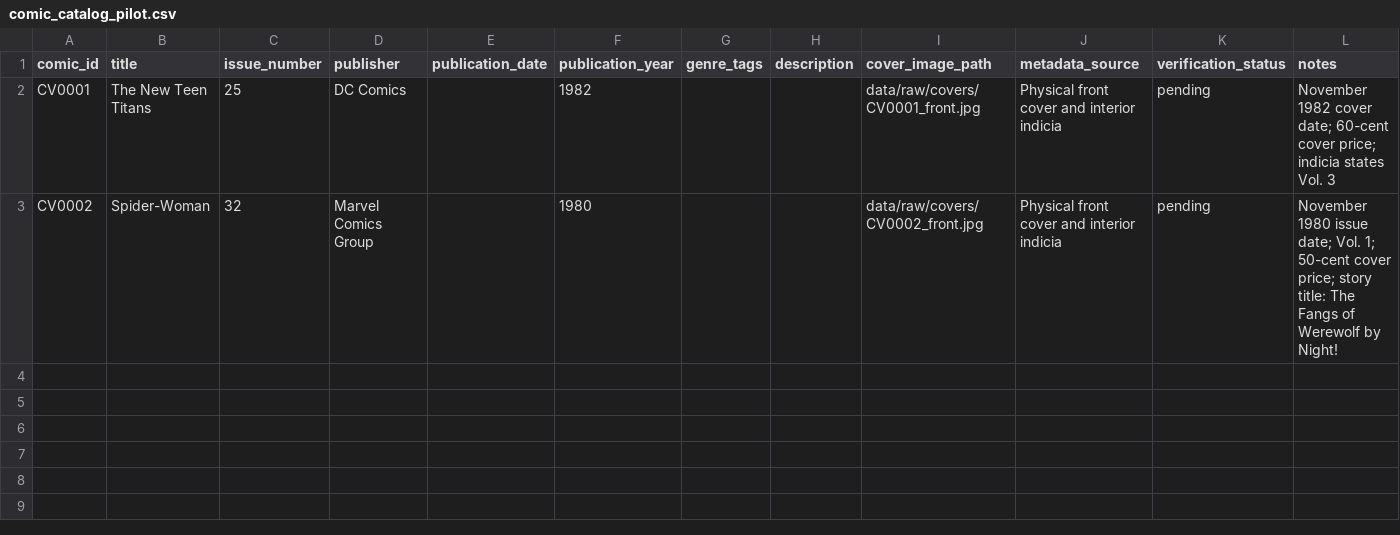
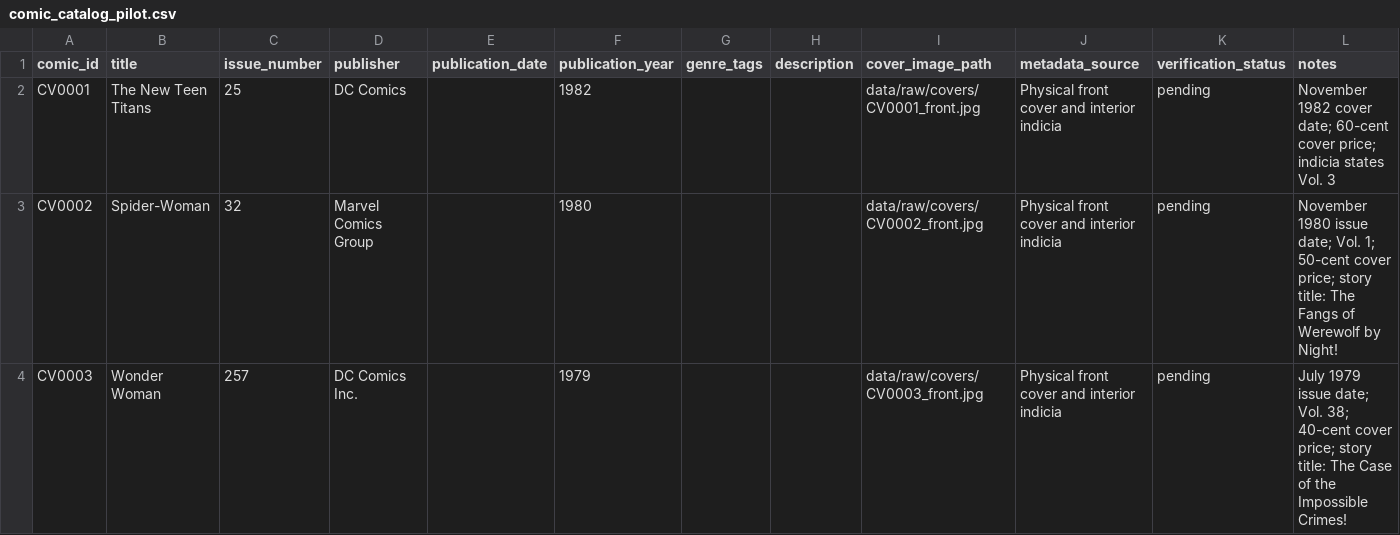
Before and after one commit to thekovakgroup/comicvision-ai, a CSV file: data/raw/metadata/comic_catalog_pilot.csv, drawn as a sheet.

Commit message:
data: add Wonder Woman 257 to pilot catalog

```diff
--- a/data/raw/metadata/comic_catalog_pilot.csv
+++ b/data/raw/metadata/comic_catalog_pilot.csv
@@ -3 +3,2 @@
 CV0002,Spider-Woman,32,Marvel Comics Group,,1980,,,data/raw/covers/CV0002_front.jpg,Physical front cover and interior indicia,pending,November 1980 issue date; Vol. 1; 50-cent cover price; story title: The Fangs of Werewolf by Night!
+CV0003,Wonder Woman,257,DC Comics Inc.,,1979,,,data/raw/covers/CV0003_front.jpg,Physical front cover and interior indicia,pending,July 1979 issue date; Vol. 38; 40-cent cover price; story title: The Case of the Impossible Crimes!
```
